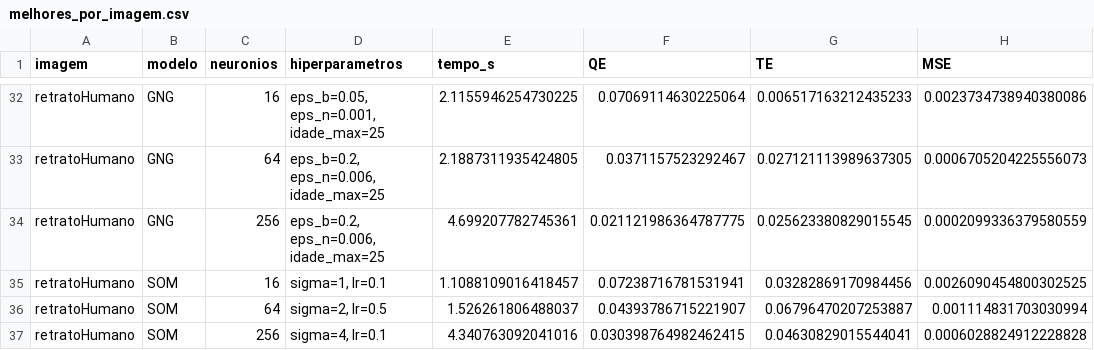
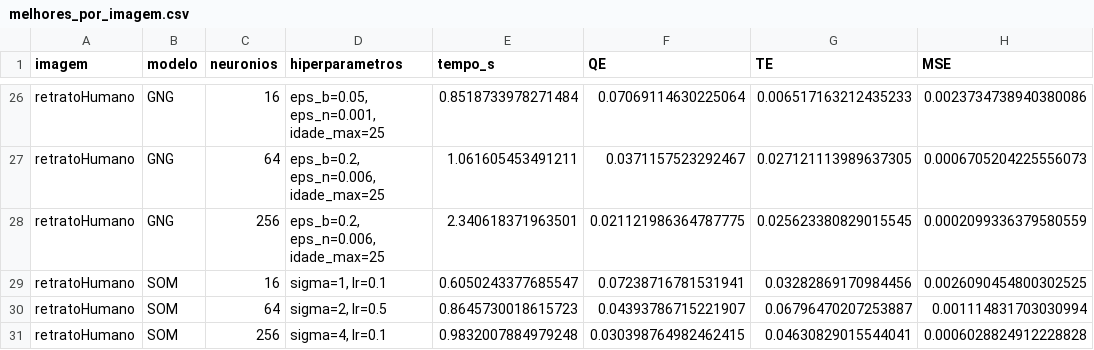
Before and after one commit to biaaPrado/redes-neurais, a CSV file: Projeto 2 - SOM e GNG/resultados/melhores_por_imagem.csv, drawn as a sheet; only a part is shown, gaps mark what is left out; addresses are those after the commit; the diff covers the shown part only; the diff names each change by its address in the sheet, - before the commit and + after, or states it on an @@ line.

```diff
--- a/Projeto 2 - SOM e GNG/resultados/melhores_por_imagem.csv
+++ b/Projeto 2 - SOM e GNG/resultados/melhores_por_imagem.csv
-E26 (tempo_s): 2.1155946254730225
+E26 (tempo_s): 0.8518733978271484
-E27 (tempo_s): 2.1887311935424805
+E27 (tempo_s): 1.061605453491211
-E28 (tempo_s): 4.699207782745361
+E28 (tempo_s): 2.340618371963501
-E29 (tempo_s): 1.1088109016418457
+E29 (tempo_s): 0.6050243377685547
-E30 (tempo_s): 1.526261806488037
+E30 (tempo_s): 0.8645730018615723
-E31 (tempo_s): 4.340763092041016
+E31 (tempo_s): 0.9832007884979248
```
Also changed, not shown: 6 removed rows and 24 edited cells elsewhere in this file, Projeto 2 - SOM e GNG/resultados/resumo_por_rede.csv, 35 other files.
